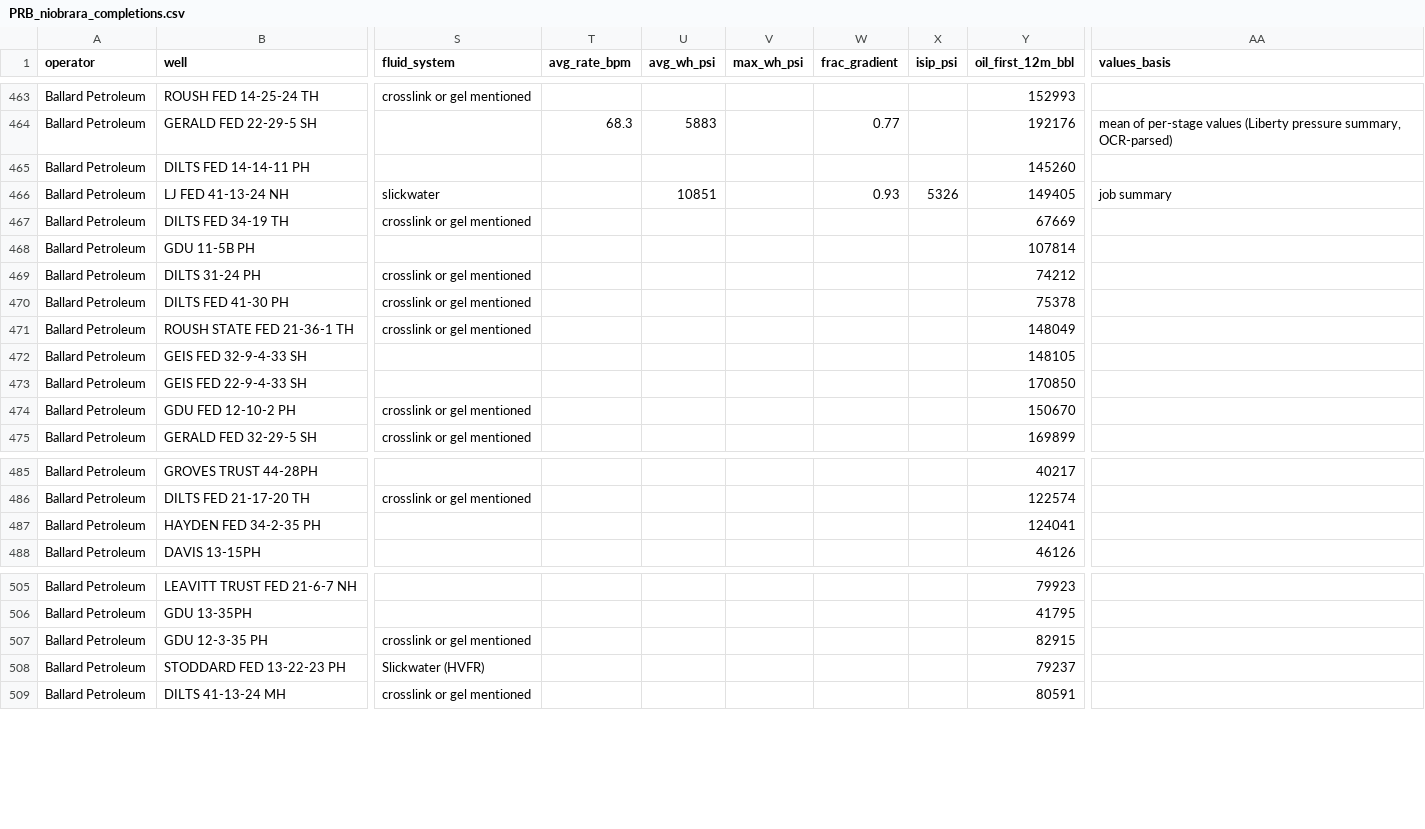
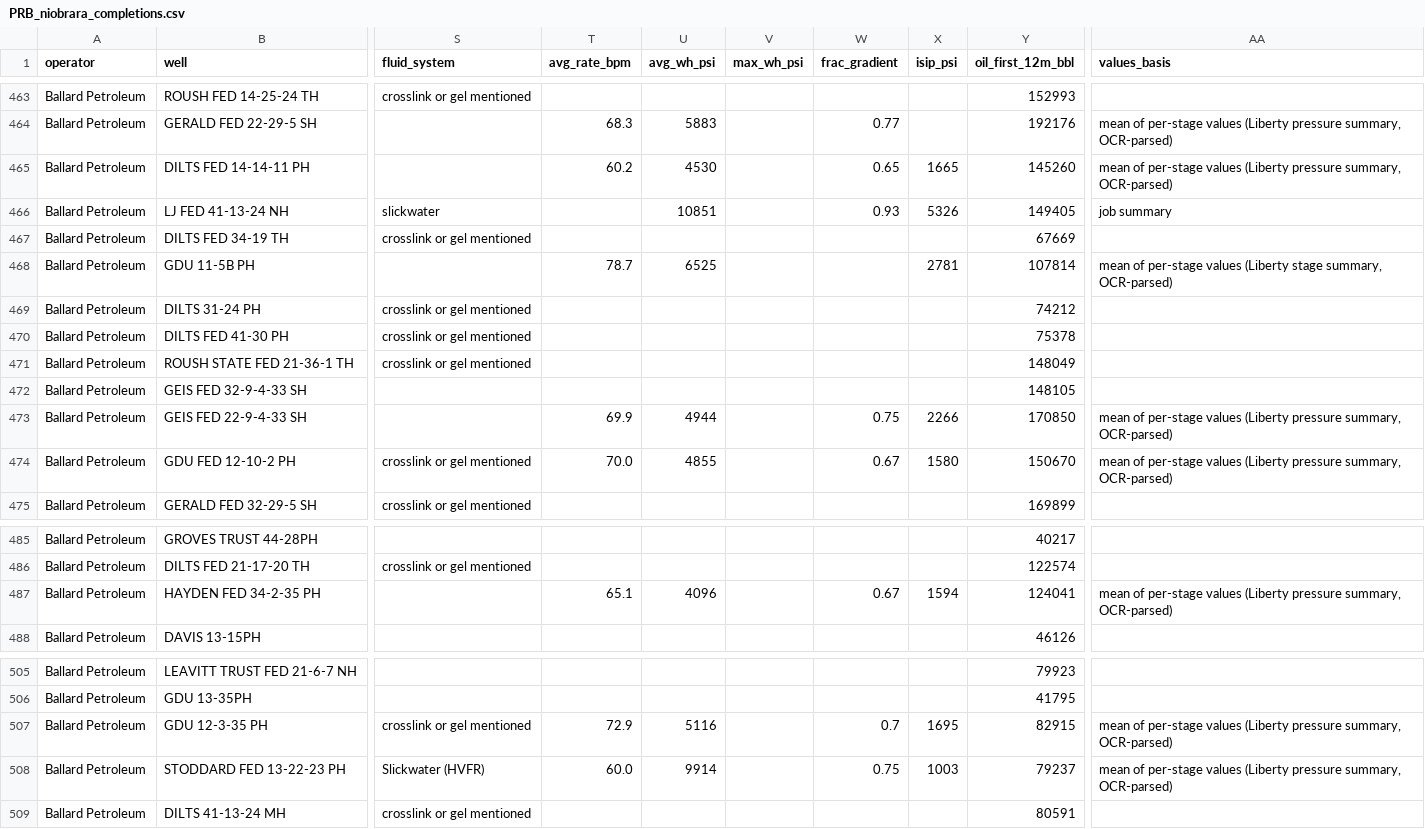
Before and after one commit to BackwardsHAT123/PRB, a CSV file: data/completions/PRB_niobrara_completions.csv, drawn as a sheet; only a part is shown, gaps mark what is left out; the diff covers the shown part only; the diff names each change by its address in the sheet, - before the commit and + after, or states it on an @@ line.

```diff
--- a/data/completions/PRB_niobrara_completions.csv
+++ b/data/completions/PRB_niobrara_completions.csv
-T465 (avg_rate_bpm): (empty)
+T465 (avg_rate_bpm): 60.2
-U465 (avg_wh_psi): (empty)
+U465 (avg_wh_psi): 4530
-W465 (frac_gradient): (empty)
+W465 (frac_gradient): 0.65
-X465 (isip_psi): (empty)
+X465 (isip_psi): 1665
-AA465 (values_basis): (empty)
+AA465 (values_basis): mean of per-stage values (Liberty pressure summary, OCR-parsed)
-T468 (avg_rate_bpm): (empty)
+T468 (avg_rate_bpm): 78.7
-U468 (avg_wh_psi): (empty)
+U468 (avg_wh_psi): 6525
-X468 (isip_psi): (empty)
+X468 (isip_psi): 2781
-AA468 (values_basis): (empty)
+AA468 (values_basis): mean of per-stage values (Liberty stage summary, OCR-parsed)
-T473 (avg_rate_bpm): (empty)
+T473 (avg_rate_bpm): 69.9
-U473 (avg_wh_psi): (empty)
+U473 (avg_wh_psi): 4944
-W473 (frac_gradient): (empty)
+W473 (frac_gradient): 0.75
-X473 (isip_psi): (empty)
+X473 (isip_psi): 2266
-AA473:AA474 (values_basis): (empty)
+AA473:AA474 (values_basis): mean of per-stage values (Liberty pressure summary, OCR-parsed)
-T474 (avg_rate_bpm): (empty)
+T474 (avg_rate_bpm): 70.0
-U474 (avg_wh_psi): (empty)
+U474 (avg_wh_psi): 4855
-W474 (frac_gradient): (empty)
+W474 (frac_gradient): 0.67
-X474 (isip_psi): (empty)
+X474 (isip_psi): 1580
-T487 (avg_rate_bpm): (empty)
+T487 (avg_rate_bpm): 65.1
-U487 (avg_wh_psi): (empty)
+U487 (avg_wh_psi): 4096
-W487 (frac_gradient): (empty)
+W487 (frac_gradient): 0.67
-X487 (isip_psi): (empty)
+X487 (isip_psi): 1594
-AA487 (values_basis): (empty)
+AA487 (values_basis): mean of per-stage values (Liberty pressure summary, OCR-parsed)
-T507 (avg_rate_bpm): (empty)
+T507 (avg_rate_bpm): 72.9
-U507 (avg_wh_psi): (empty)
+U507 (avg_wh_psi): 5116
-W507 (frac_gradient): (empty)
+W507 (frac_gradient): 0.7
-X507 (isip_psi): (empty)
+X507 (isip_psi): 1695
-AA507:AA508 (values_basis): (empty)
+AA507:AA508 (values_basis): mean of per-stage values (Liberty pressure summary, OCR-parsed)
-T508 (avg_rate_bpm): (empty)
+T508 (avg_rate_bpm): 60.0
-U508 (avg_wh_psi): (empty)
+U508 (avg_wh_psi): 9914
-W508 (frac_gradient): (empty)
+W508 (frac_gradient): 0.75
-X508 (isip_psi): (empty)
+X508 (isip_psi): 1003
```
Also changed, not shown: 15 edited cells elsewhere in this file, 2 other files.
